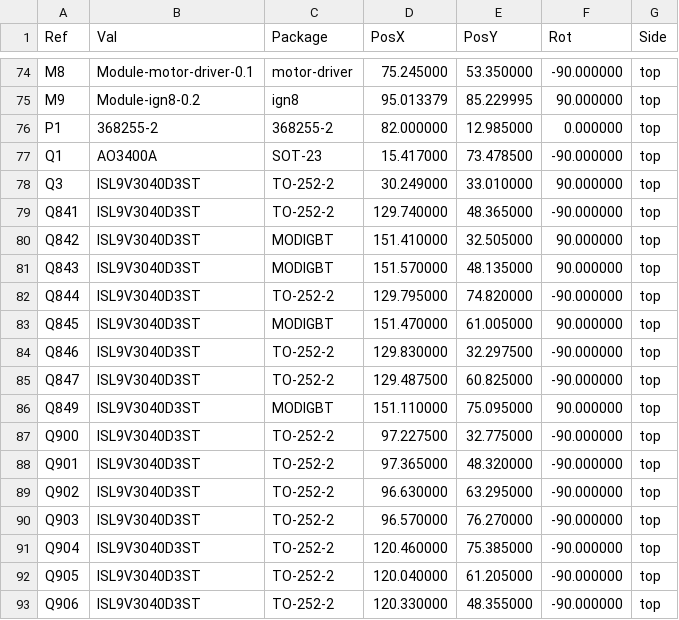
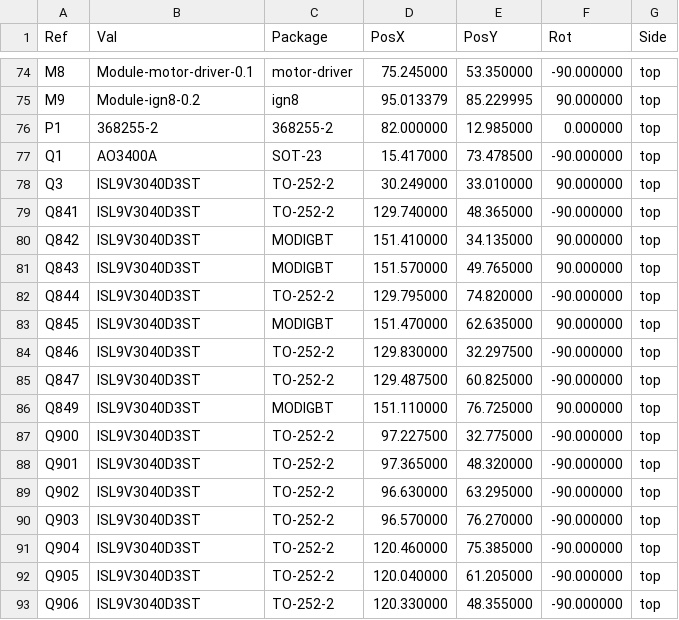
Before and after one commit to luis9860/hellen-example, a CSV file: gerber/greenenergyecu-all-pos.csv, drawn as a sheet; only a part is shown, gaps mark what is left out.

```diff
--- a/gerber/greenenergyecu-all-pos.csv
+++ b/gerber/greenenergyecu-all-pos.csv
@@ -79,9 +79,9 @@ Ref,Val,Package,PosX,PosY,Rot,Side
 "Q841","ISL9V3040D3ST","TO-252-2",129.740000,48.365000,-90.000000,top
-"Q842","ISL9V3040D3ST","MODIGBT",151.410000,32.505000,90.000000,top
-"Q843","ISL9V3040D3ST","MODIGBT",151.570000,48.135000,90.000000,top
+"Q842","ISL9V3040D3ST","MODIGBT",151.410000,34.135000,90.000000,top
+"Q843","ISL9V3040D3ST","MODIGBT",151.570000,49.765000,90.000000,top
 "Q844","ISL9V3040D3ST","TO-252-2",129.795000,74.820000,-90.000000,top
-"Q845","ISL9V3040D3ST","MODIGBT",151.470000,61.005000,90.000000,top
+"Q845","ISL9V3040D3ST","MODIGBT",151.470000,62.635000,90.000000,top
 "Q846","ISL9V3040D3ST","TO-252-2",129.830000,32.297500,-90.000000,top
 "Q847","ISL9V3040D3ST","TO-252-2",129.487500,60.825000,-90.000000,top
-"Q849","ISL9V3040D3ST","MODIGBT",151.110000,75.095000,90.000000,top
+"Q849","ISL9V3040D3ST","MODIGBT",151.110000,76.725000,90.000000,top
 "Q900","ISL9V3040D3ST","TO-252-2",97.227500,32.775000,-90.000000,top
```
Also changed, not shown: 16 other files.
